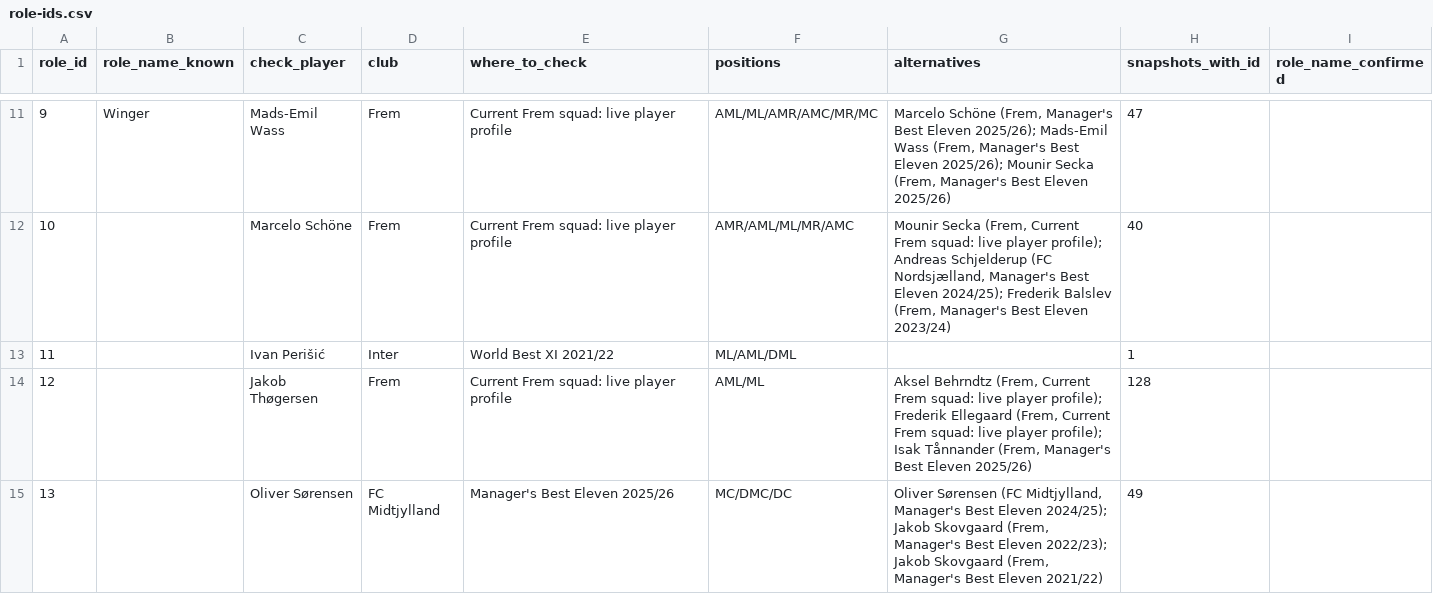
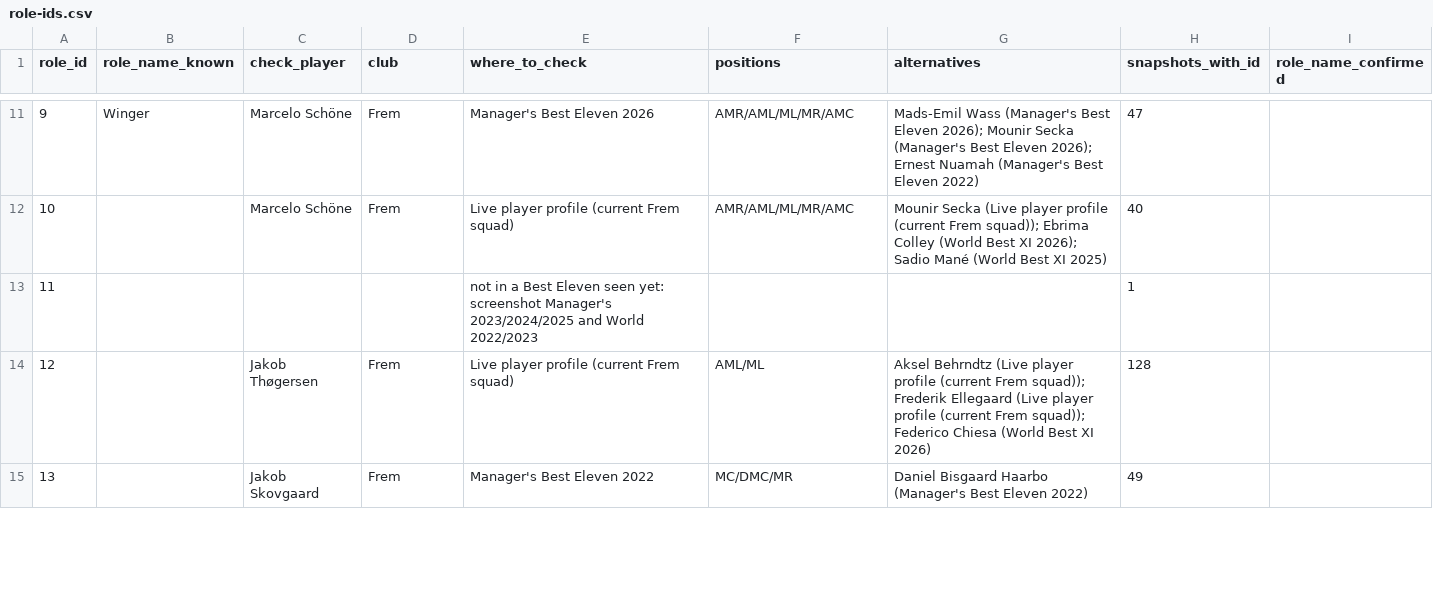
Before and after one commit to ZacHooper/fmm-stats, a CSV file: docs/role-ids.csv, drawn as a sheet; only a part is shown, gaps mark what is left out; the diff covers the shown part only.

```diff
--- a/docs/role-ids.csv
+++ b/docs/role-ids.csv
@@ -11,5 +11,5 @@ role_id,role_name_known,check_player,club,where_to_check,positions,alternatives,
-9,Winger,Mads-Emil Wass,Frem,Current Frem squad: live player profile,AML/ML/AMR/AMC/MR/MC,"Marcelo Schöne (Frem, Manager's Best Eleven 2025/26); Mads-Emil Wass (Frem, Manager's Best Eleven 2025/26); Mounir Secka (Frem, Manager's Best Eleven 2025/26)",47,
-10,,Marcelo Schöne,Frem,Current Frem squad: live player profile,AMR/AML/ML/MR/AMC,"Mounir Secka (Frem, Current Frem squad: live player profile); Andreas Schjelderup (FC Nordsjælland, Manager's Best Eleven 2024/25); Frederik Balslev (Frem, Manager's Best Eleven 2023/24)",40,
-11,,Ivan Perišić,Inter,World Best XI 2021/22,ML/AML/DML,,1,
-12,,Jakob Thøgersen,Frem,Current Frem squad: live player profile,AML/ML,"Aksel Behrndtz (Frem, Current Frem squad: live player profile); Frederik Ellegaard (Frem, Current Frem squad: live player profile); Isak Tånnander (Frem, Manager's Best Eleven 2025/26)",128,
-13,,Oliver Sørensen,FC Midtjylland,Manager's Best Eleven 2025/26,MC/DMC/DC,"Oliver Sørensen (FC Midtjylland, Manager's Best Eleven 2024/25); Jakob Skovgaard (Frem, Manager's Best Eleven 2022/23); Jakob Skovgaard (Frem, Manager's Best Eleven 2021/22)",49,
+9,Winger,Marcelo Schöne,Frem,Manager's Best Eleven 2026,AMR/AML/ML/MR/AMC,Mads-Emil Wass (Manager's Best Eleven 2026); Mounir Secka (Manager's Best Eleven 2026); Ernest Nuamah (Manager's Best Eleven 2022),47,
+10,,Marcelo Schöne,Frem,Live player profile (current Frem squad),AMR/AML/ML/MR/AMC,Mounir Secka (Live player profile (current Frem squad)); Ebrima Colley (World Best XI 2026); Sadio Mané (World Best XI 2025),40,
+11,,,,not in a Best Eleven seen yet: screenshot Manager's 2023/2024/2025 and World 2022/2023,,,1,
+12,,Jakob Thøgersen,Frem,Live player profile (current Frem squad),AML/ML,Aksel Behrndtz (Live player profile (current Frem squad)); Frederik Ellegaard (Live player profile (current Frem squad)); Federico Chiesa (World Best XI 2026),128,
+13,,Jakob Skovgaard,Frem,Manager's Best Eleven 2022,MC/DMC/MR,Daniel Bisgaard Haarbo (Manager's Best Eleven 2022),49,
```
Also changed, not shown: 103 edited cells elsewhere in this file.
